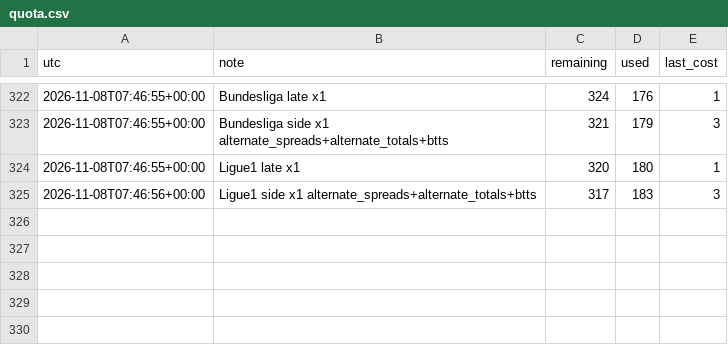
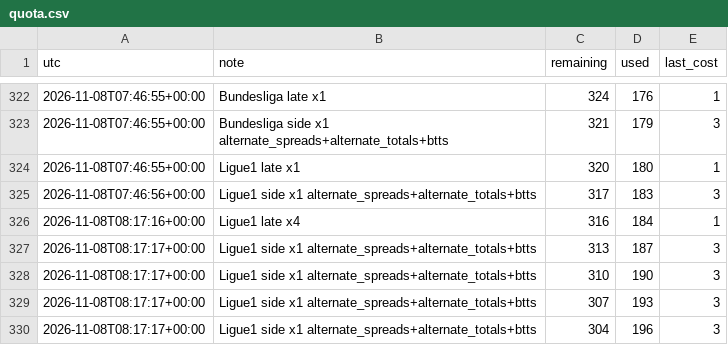
Before and after one commit to alcadiomontes03/match-engine-odds, a CSV file: data/odds/quota.csv, drawn as a sheet; only a part is shown, gaps mark what is left out; the diff names each change by its address in the sheet, - before the commit and + after, or states it on an @@ line.

```diff
--- a/data/odds/quota.csv
+++ b/data/odds/quota.csv
+row 326: 2026-11-08T08:17:16+00:00 | Ligue1 late x4 | 316 | 184 | 1
+row 327: 2026-11-08T08:17:17+00:00 | Ligue1 side x1 alternate_spreads+alternate_totals+btts | 313 | 187 | 3
+row 328: 2026-11-08T08:17:17+00:00 | Ligue1 side x1 alternate_spreads+alternate_totals+btts | 310 | 190 | 3
+row 329: 2026-11-08T08:17:17+00:00 | Ligue1 side x1 alternate_spreads+alternate_totals+btts | 307 | 193 | 3
+row 330: 2026-11-08T08:17:17+00:00 | Ligue1 side x1 alternate_spreads+alternate_totals+btts | 304 | 196 | 3
```
Also changed, not shown: data/odds/sharp.csv, 9 other files.
